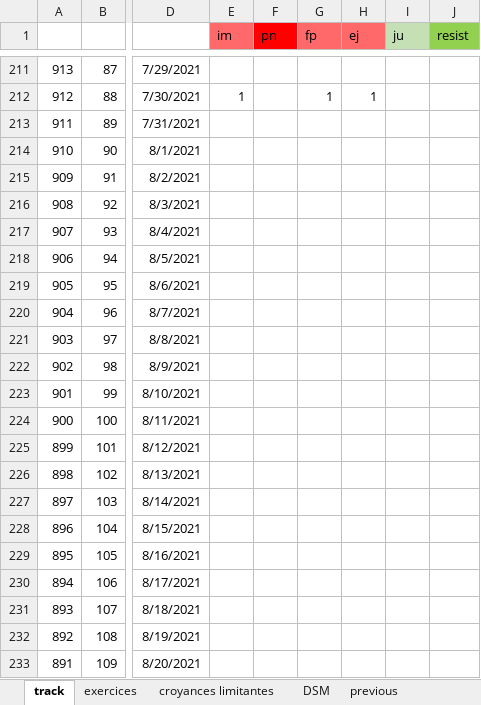
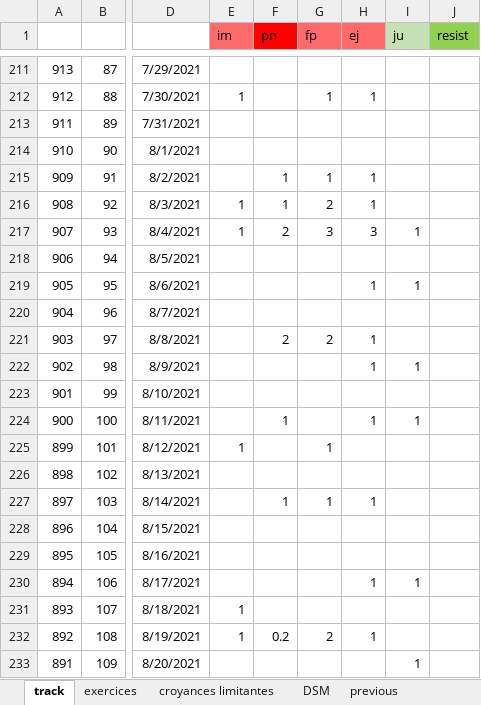
Before and after one commit to lenopgm/notes, an Excel workbook: track.xlsx, sheet track, drawn as a sheet; only a part is shown, gaps mark what is left out; values as stored, in another font and other column widths than the file's, no borders; the diff covers the shown part only; the diff names each change by its address in the sheet, - before the commit and + after, or states it on an @@ line.

```diff
--- a/track.xlsx (sheet track)
+++ b/track.xlsx (sheet track)
-F215:F216 (pn): (empty)
+F215:F216 (pn): 1
-G215 (fp): (empty)
+G215 (fp): 1
-H215:H216 (ej): (empty)
+H215:H216 (ej): 1
-E216:E217 (im): (empty)
+E216:E217 (im): 1
-G216 (fp): (empty)
+G216 (fp): 2
-F217 (pn): (empty)
+F217 (pn): 2
-G217 (fp): (empty)
+G217 (fp): 3
-H217 (ej): (empty)
+H217 (ej): 3
-I217 (ju): (empty)
+I217 (ju): 1
-H219 (ej): (empty)
+H219 (ej): 1
-I219 (ju): (empty)
+I219 (ju): 1
-F221 (pn): (empty)
+F221 (pn): 2
-G221 (fp): (empty)
+G221 (fp): 2
-H221:H222 (ej): (empty)
+H221:H222 (ej): 1
-I222 (ju): (empty)
+I222 (ju): 1
-F224 (pn): (empty)
+F224 (pn): 1
-H224 (ej): (empty)
+H224 (ej): 1
-I224 (ju): (empty)
+I224 (ju): 1
-E225 (im): (empty)
+E225 (im): 1
-G225 (fp): (empty)
+G225 (fp): 1
-F227 (pn): (empty)
+F227 (pn): 1
-G227 (fp): (empty)
+G227 (fp): 1
-H227 (ej): (empty)
+H227 (ej): 1
-H230 (ej): (empty)
+H230 (ej): 1
-I230 (ju): (empty)
+I230 (ju): 1
-E231:E232 (im): (empty)
+E231:E232 (im): 1
-F232 (pn): (empty)
+F232 (pn): 0.2
-G232 (fp): (empty)
+G232 (fp): 2
-H232 (ej): (empty)
+H232 (ej): 1
-I233 (ju): (empty)
+I233 (ju): 1
```
Also changed, not shown: 97 edited cells elsewhere in this sheet, 1 other file.
